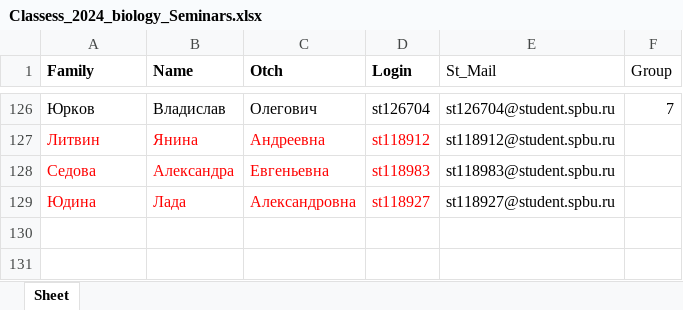
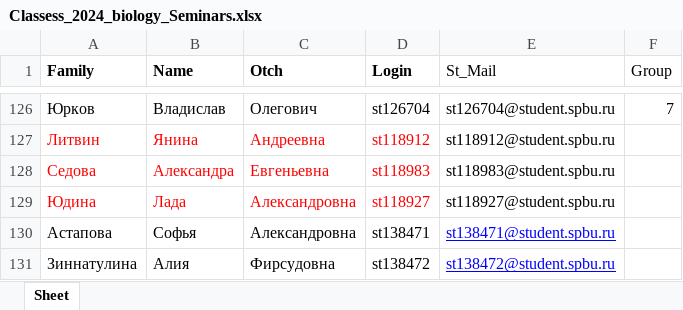
Before and after one commit to polydora/General-ecology, an Excel workbook: data/Classess_2024_biology_Seminars.xlsx, sheet Sheet, drawn as a sheet; only a part is shown, gaps mark what is left out; values as stored, in another font and other column widths than the file's, no borders; the diff names each change by its address in the sheet, - before the commit and + after, or states it on an @@ line.

```diff
--- a/data/Classess_2024_biology_Seminars.xlsx (sheet Sheet)
+++ b/data/Classess_2024_biology_Seminars.xlsx (sheet Sheet)
+row 130: Астапова | Софья | Александровна | st138471 | st138471@student.spbu.ru
+row 131: Зиннатулина | Алия | Фирсудовна | st138472 | st138472@student.spbu.ru
```
Also changed, not shown: 4 other files.
